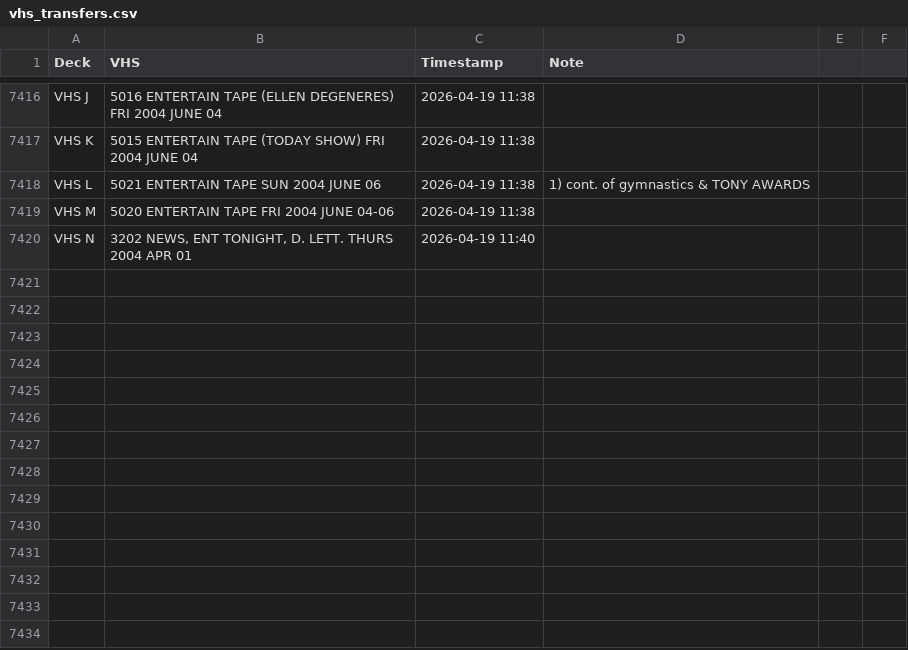
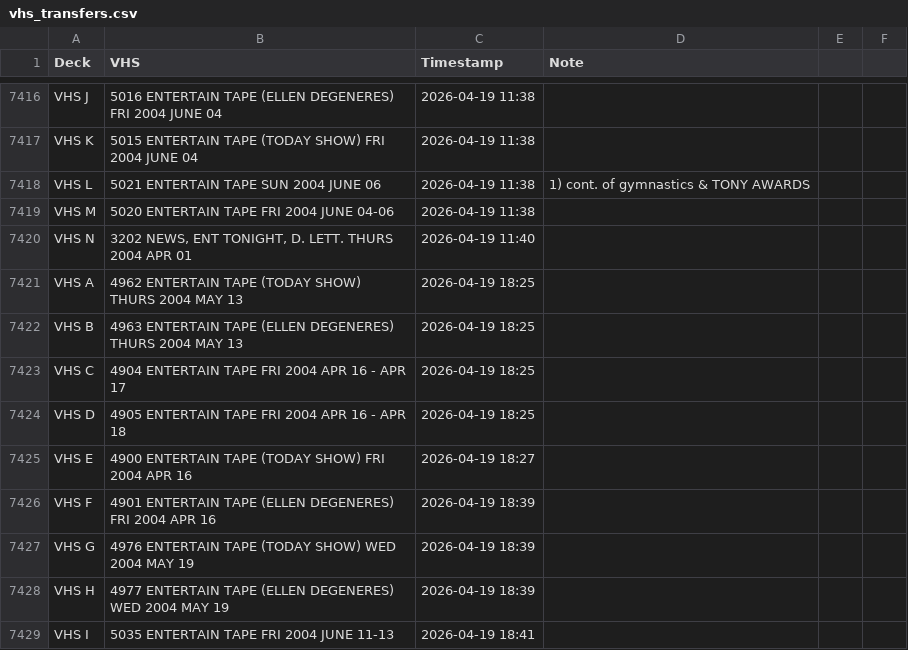
Before and after one commit to gamedays-software-development/OakleyFixed, a CSV file: vhs_transfers.csv, drawn as a sheet; only a part is shown, gaps mark what is left out; the diff names each change by its address in the sheet, - before the commit and + after, or states it on an @@ line.

```diff
--- a/vhs_transfers.csv
+++ b/vhs_transfers.csv
+row 7421: VHS A | 4962 ENTERTAIN TAPE (TODAY SHOW) THURS 2004 MAY 13 | 2026-04-19 18:25
+row 7422: VHS B | 4963 ENTERTAIN TAPE (ELLEN DEGENERES) THURS 2004 MAY 13 | 2026-04-19 18:25
+row 7423: VHS C | 4904 ENTERTAIN TAPE FRI 2004 APR 16 - APR 17 | 2026-04-19 18:25
+row 7424: VHS D | 4905 ENTERTAIN TAPE FRI 2004 APR 16 - APR 18 | 2026-04-19 18:25
+row 7425: VHS E | 4900 ENTERTAIN TAPE (TODAY SHOW) FRI 2004 APR 16 | 2026-04-19 18:27
+row 7426: VHS F | 4901 ENTERTAIN TAPE (ELLEN DEGENERES) FRI 2004 APR 16 | 2026-04-19 18:39
+row 7427: VHS G | 4976 ENTERTAIN TAPE (TODAY SHOW) WED 2004 MAY 19 | 2026-04-19 18:39
+row 7428: VHS H | 4977 ENTERTAIN TAPE (ELLEN DEGENERES) WED 2004 MAY 19 | 2026-04-19 18:39
+row 7429: VHS I | 5035 ENTERTAIN TAPE FRI 2004 JUNE 11-13 | 2026-04-19 18:41
```
